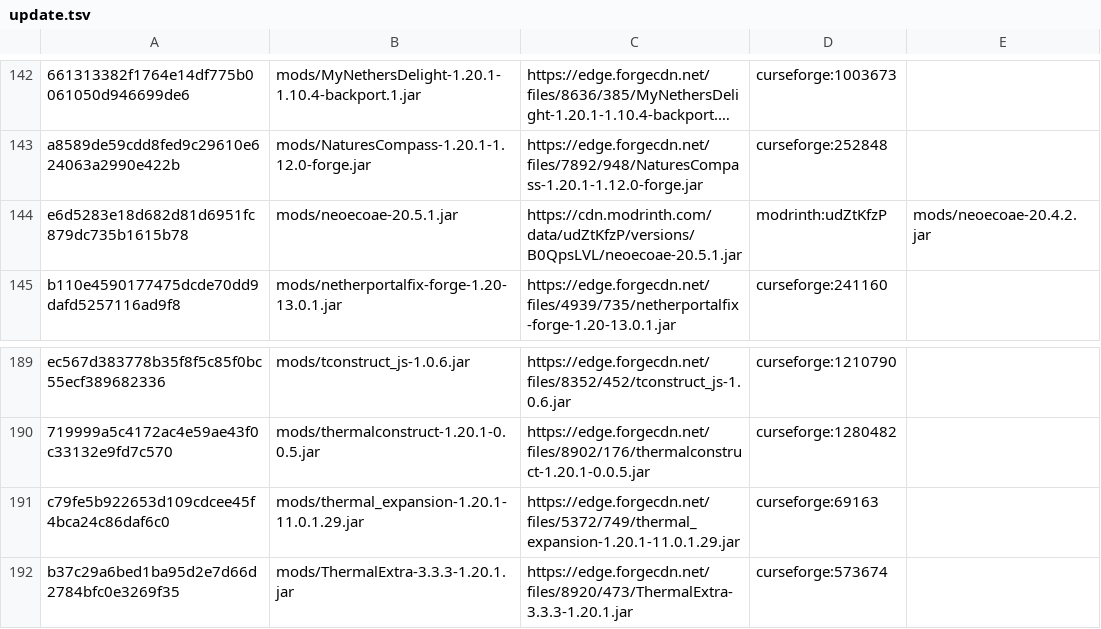
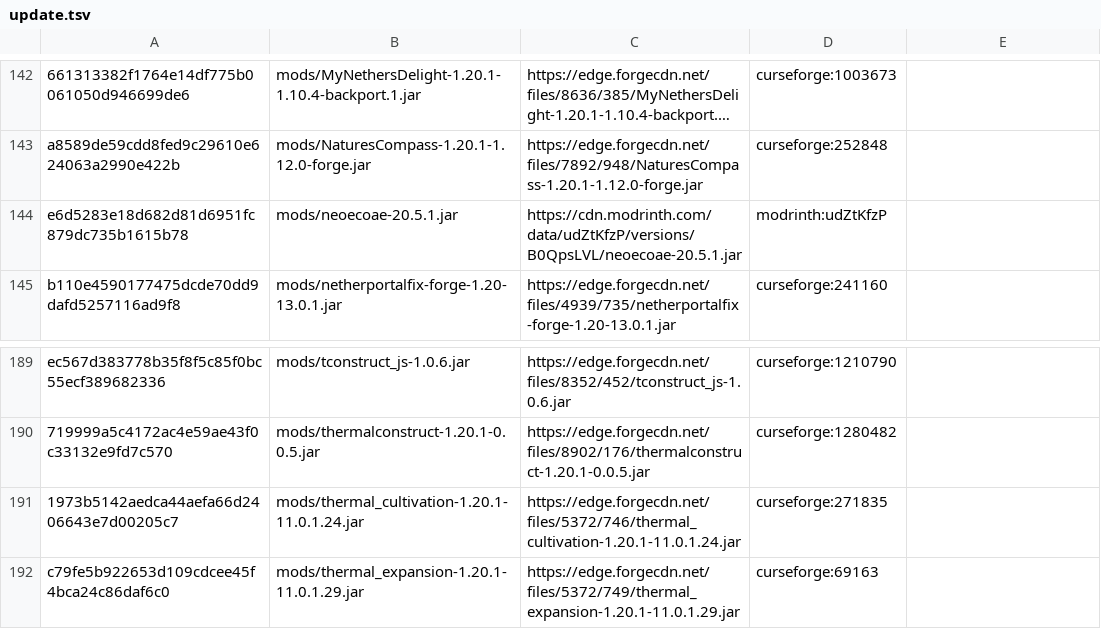
Before and after one commit to Eternal-Snowstorm/Create-Mechanism-and-Innovation, a TSV file: updater/update.tsv, drawn as a sheet; only a part is shown, gaps mark what is left out; the shorter side is filled out with more unchanged rows; long unchanged cells end in …; the diff names each change by its address in the sheet, - before the commit and + after, or states it on an @@ line.

```diff
--- a/updater/update.tsv
+++ b/updater/update.tsv
-E144: mods/neoecoae-20.4.2.jar
+E144: (empty)
+row 191: 1973b5142aedca44aefa66d2406643e7d00205c7 | mods/thermal_cultivation-1.20.1-11.0.1.24.jar | https://edge.forgecdn.net/files/5372/746/thermal_cultivation-1.20.1-11.0.1.24.jar | curseforge:271835
```
Also changed, not shown: 5 other files.
